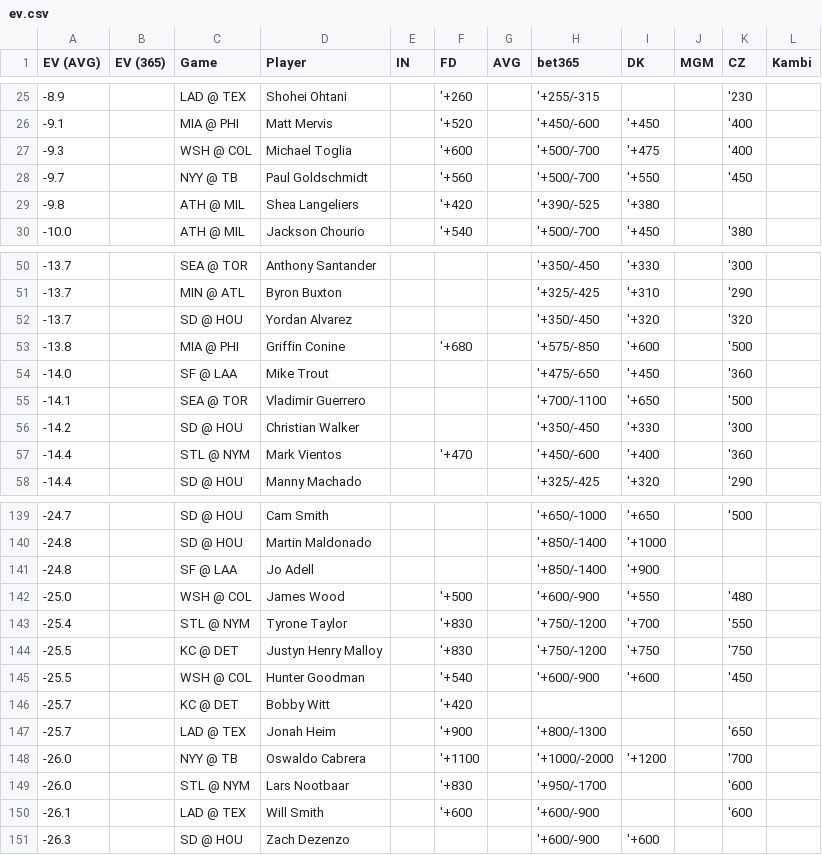
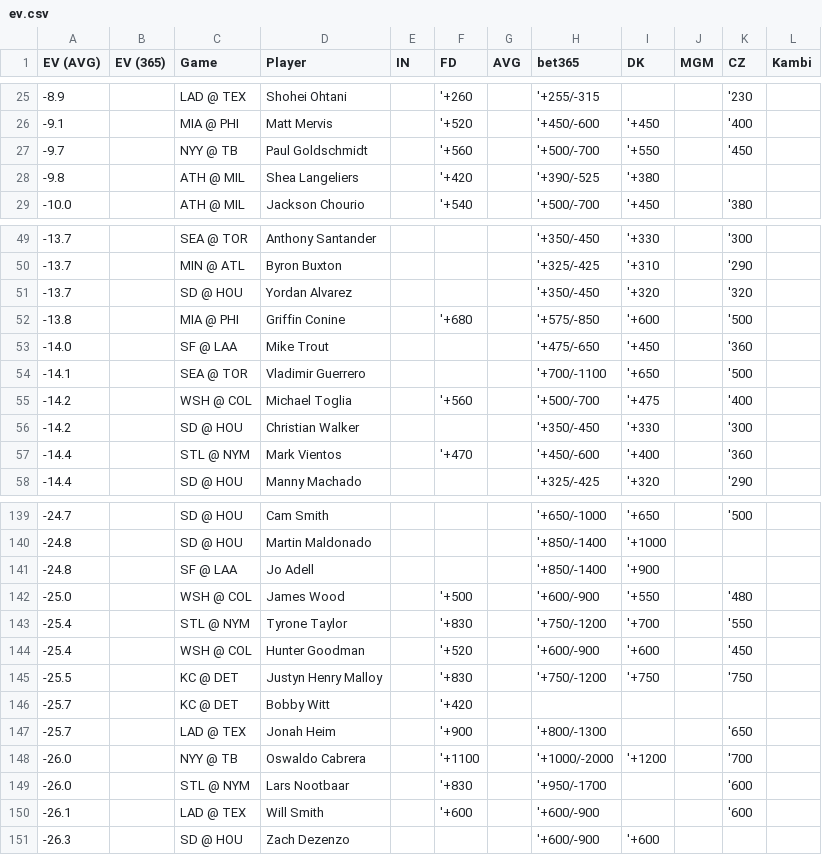
Before and after one commit to zhecht/lines, a CSV file: static/dingers/ev.csv, drawn as a sheet; only a part is shown, gaps mark what is left out; removed rows and columns are numbered as before the commit, all else as after; the diff names each change by its address in the sheet, - before the commit and + after, or states it on an @@ line.

```diff
--- a/static/dingers/ev.csv
+++ b/static/dingers/ev.csv
-row 27: -9.3 |  | WSH @ COL | Michael Toglia |  | '+600 |  | '+500/-700 | '+475 |  | '400
+row 55: -14.2 |  | WSH @ COL | Michael Toglia |  | '+560 |  | '+500/-700 | '+475 |  | '400
+row 144: -25.4 |  | WSH @ COL | Hunter Goodman |  | '+520 |  | '+600/-900 | '+600 |  | '450
-row 145: -25.5 |  | WSH @ COL | Hunter Goodman |  | '+540 |  | '+600/-900 | '+600 |  | '450
```
Also changed, not shown: 7 other files.
